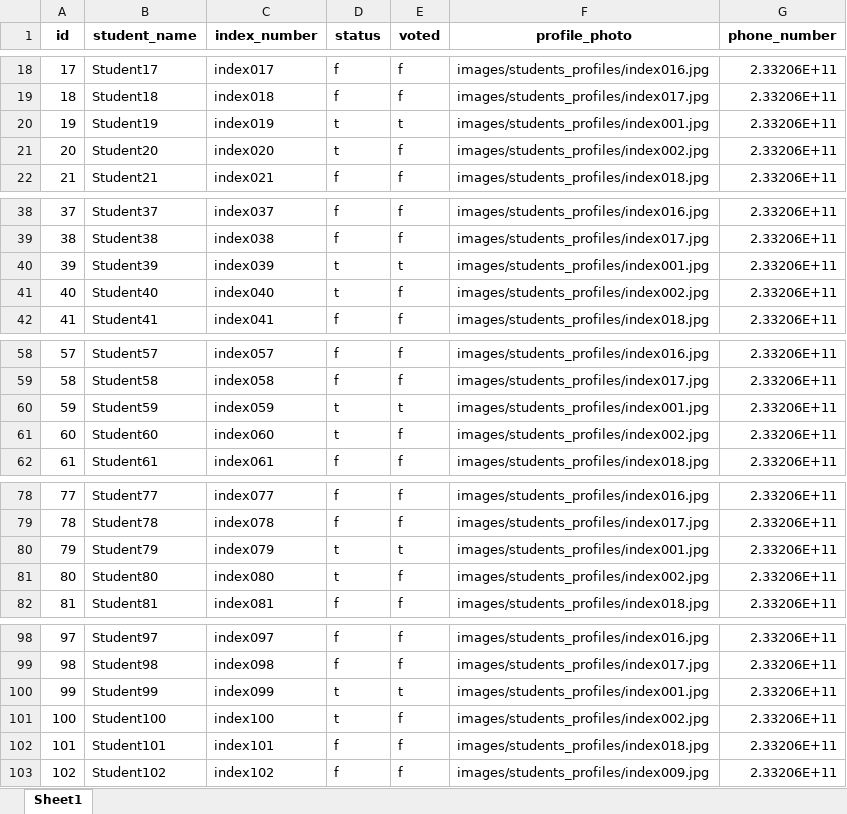
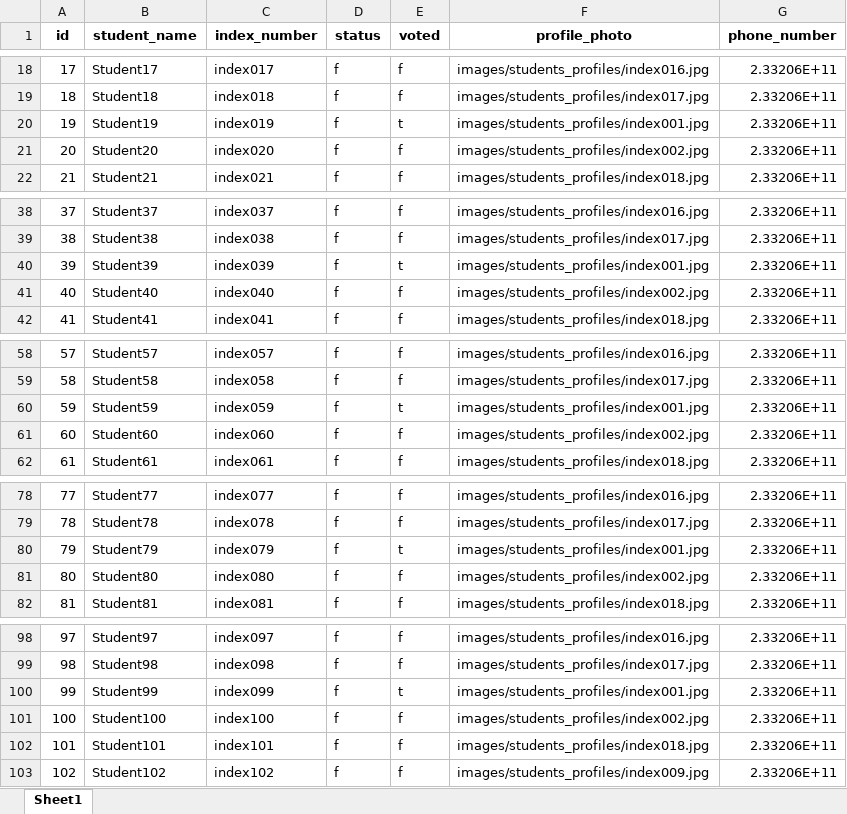
Before and after one commit to nuru484/elektor, an Excel workbook: public/students_data.xlsx, sheet Sheet1, drawn as a sheet; only a part is shown, gaps mark what is left out; values as stored, in another font and other column widths than the file's, no borders; the diff covers the shown part only; the diff names each change by its address in the sheet, - before the commit and + after, or states it on an @@ line.

```diff
--- a/public/students_data.xlsx (sheet Sheet1)
+++ b/public/students_data.xlsx (sheet Sheet1)
-D20:D21 (status): t
+D20:D21 (status): f
-D40:D41 (status): t
+D40:D41 (status): f
-D60:D61 (status): t
+D60:D61 (status): f
-D80:D81 (status): t
+D80:D81 (status): f
-D100:D101 (status): t
+D100:D101 (status): f
```
Also changed, not shown: 690 edited cells elsewhere in this sheet, 7 other files.
